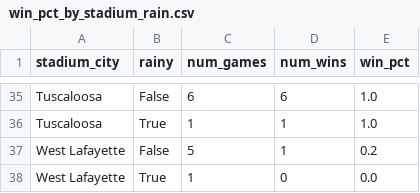
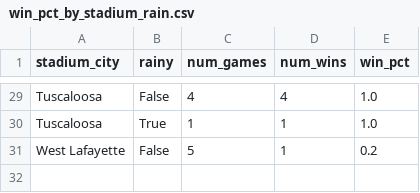
Before and after one commit to whuddd/Final-Project-201-Matt-Sean-and-William-, a CSV file: outputs/win_pct_by_stadium_rain.csv, drawn as a sheet; only a part is shown, gaps mark what is left out; removed rows and columns are numbered as before the commit, all else as after; the diff covers the shown part only; the diff names each change by its address in the sheet, - before the commit and + after, or states it on an @@ line.

```diff
--- a/outputs/win_pct_by_stadium_rain.csv
+++ b/outputs/win_pct_by_stadium_rain.csv
-C29 (num_games): 6
+C29 (num_games): 4
-D29 (num_wins): 6
+D29 (num_wins): 4
-row 38: West Lafayette | True | 1 | 0 | 0.0
```
Also changed, not shown: 6 removed rows and 62 edited cells elsewhere in this file, outputs/correlation_matrix.csv, outputs/points_by_temp.csv, 17 other files.
